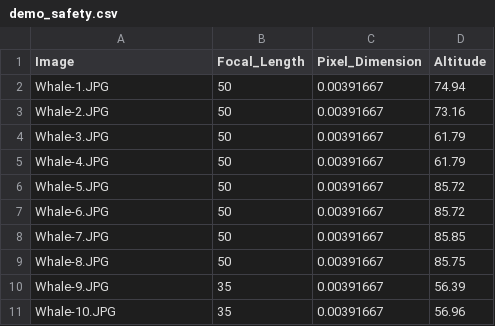
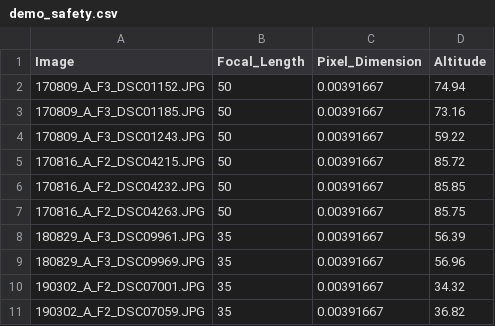
Before and after one commit to cbirdferrer/collatrix, a CSV file: demo/demo_safety.csv, drawn as a sheet; removed rows and columns are numbered as before the commit, all else as after; the diff names each change by its address in the sheet, - before the commit and + after, or states it on an @@ line.

Commit message:
demo upload

```diff
--- a/demo/demo_safety.csv
+++ b/demo/demo_safety.csv
-A2 (Image): Whale-1.JPG
+A2 (Image): 170809_A_F3_DSC01152.JPG
-A3 (Image): Whale-2.JPG
+A3 (Image): 170809_A_F3_DSC01185.JPG
-A4 (Image): Whale-3.JPG
+A4 (Image): 170809_A_F3_DSC01243.JPG
-D4 (Altitude): 61.79
+D4 (Altitude): 59.22
-row 5: Whale-4.JPG | 50 | 0.00391667 | 61.79
-A5 (Image): Whale-5.JPG
+A5 (Image): 170816_A_F2_DSC04215.JPG
-row 7: Whale-6.JPG | 50 | 0.00391667 | 85.72
-A6 (Image): Whale-7.JPG
+A6 (Image): 170816_A_F2_DSC04232.JPG
-A7 (Image): Whale-8.JPG
+A7 (Image): 170816_A_F2_DSC04263.JPG
-A8 (Image): Whale-9.JPG
+A8 (Image): 180829_A_F3_DSC09961.JPG
-A9 (Image): Whale-10.JPG
+A9 (Image): 180829_A_F3_DSC09969.JPG
+row 10: 190302_A_F2_DSC07001.JPG | 35 | 0.00391667 | 34.32
+row 11: 190302_A_F2_DSC07059.JPG | 35 | 0.00391667 | 36.82
```
Also changed, not shown: 8 other files.
